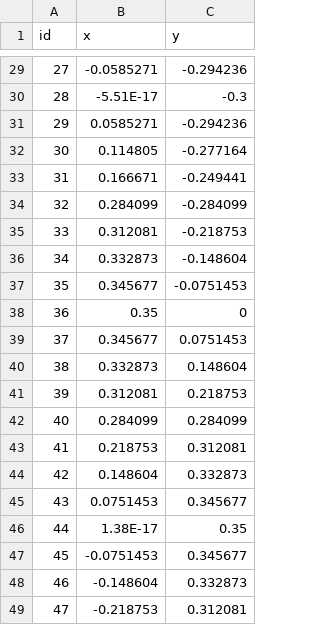
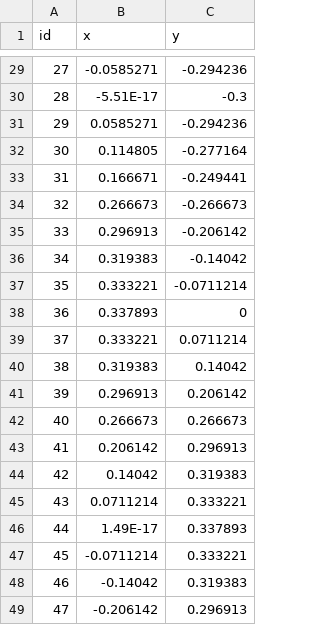
Before and after one commit to PANFACTORY/PANSFEM2, a CSV file: sample/homogenization/model2/Node.csv, drawn as a sheet; only a part is shown, gaps mark what is left out; the diff covers the shown part only.

```diff
--- a/sample/homogenization/model2/Node.csv
+++ b/sample/homogenization/model2/Node.csv
@@ -33,17 +33,17 @@ id,x,y
 31,0.166671,-0.249441
-32,0.284099,-0.284099
-33,0.312081,-0.218753
-34,0.332873,-0.148604
-35,0.345677,-0.0751453
-36,0.35,0
-37,0.345677,0.0751453
-38,0.332873,0.148604
-39,0.312081,0.218753
-40,0.284099,0.284099
-41,0.218753,0.312081
-42,0.148604,0.332873
-43,0.0751453,0.345677
-44,1.38E-17,0.35
-45,-0.0751453,0.345677
-46,-0.148604,0.332873
-47,-0.218753,0.312081
+32,0.266673,-0.266673
+33,0.296913,-0.206142
+34,0.319383,-0.14042
+35,0.333221,-0.0711214
+36,0.337893,0
+37,0.333221,0.0711214
+38,0.319383,0.14042
+39,0.296913,0.206142
+40,0.266673,0.266673
+41,0.206142,0.296913
+42,0.14042,0.319383
+43,0.0711214,0.333221
+44,1.49E-17,0.337893
+45,-0.0711214,0.333221
+46,-0.14042,0.319383
+47,-0.206142,0.296913
```
Also changed, not shown: 158 edited cells elsewhere in this file, 4 other files.
